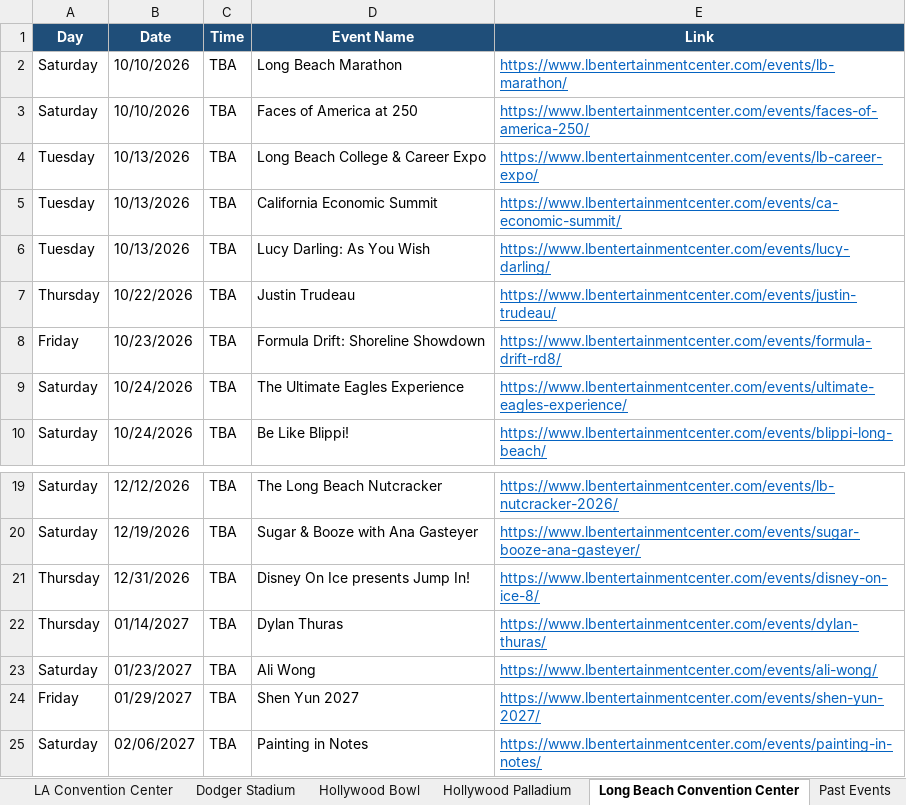
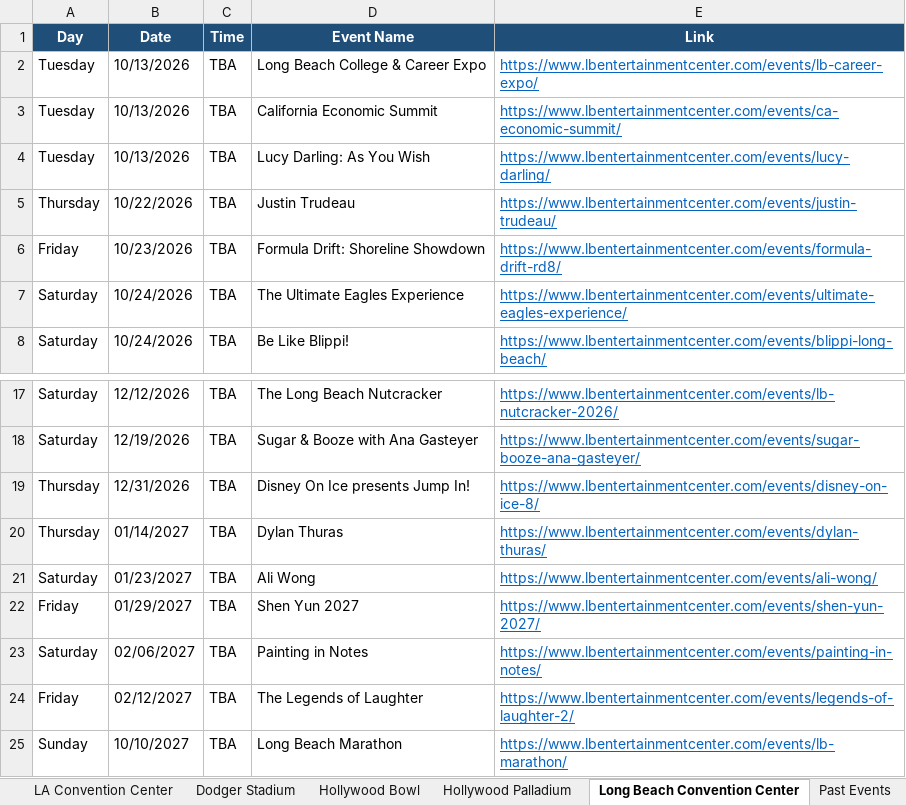
Before and after one commit to hannahlee-vzw/southern_california_events, an Excel workbook: docs/events.xlsx, sheet Long Beach Convention Center, drawn as a sheet; only a part is shown, gaps mark what is left out; values as stored, in another font and other column widths than the file's, no borders; removed rows and columns are numbered as before the commit, all else as after; the diff names each change by its address in the sheet, - before the commit and + after, or states it on an @@ line.

```diff
--- a/docs/events.xlsx (sheet Long Beach Convention Center)
+++ b/docs/events.xlsx (sheet Long Beach Convention Center)
-row 2: Saturday | 10/10/2026 | TBA | Long Beach Marathon | https://www.lbentertainmentcenter.com/events/lb-marathon/
-row 3: Saturday | 10/10/2026 | TBA | Faces of America at 250 | https://www.lbentertainmentcenter.com/events/faces-of-america-250/
+row 24: Friday | 02/12/2027 | TBA | The Legends of Laughter | https://www.lbentertainmentcenter.com/events/legends-of-laughter-2/
+row 25: Sunday | 10/10/2027 | TBA | Long Beach Marathon | https://www.lbentertainmentcenter.com/events/lb-marathon/
```
Also changed, not shown: sheet Past Events, sheet LA Convention Center, sheet Hollywood Bowl, sheet Rose Bowl Stadium, sheet Kia Forum, sheet Hollywood Palladium, 2 more sheets, 3 other files.
